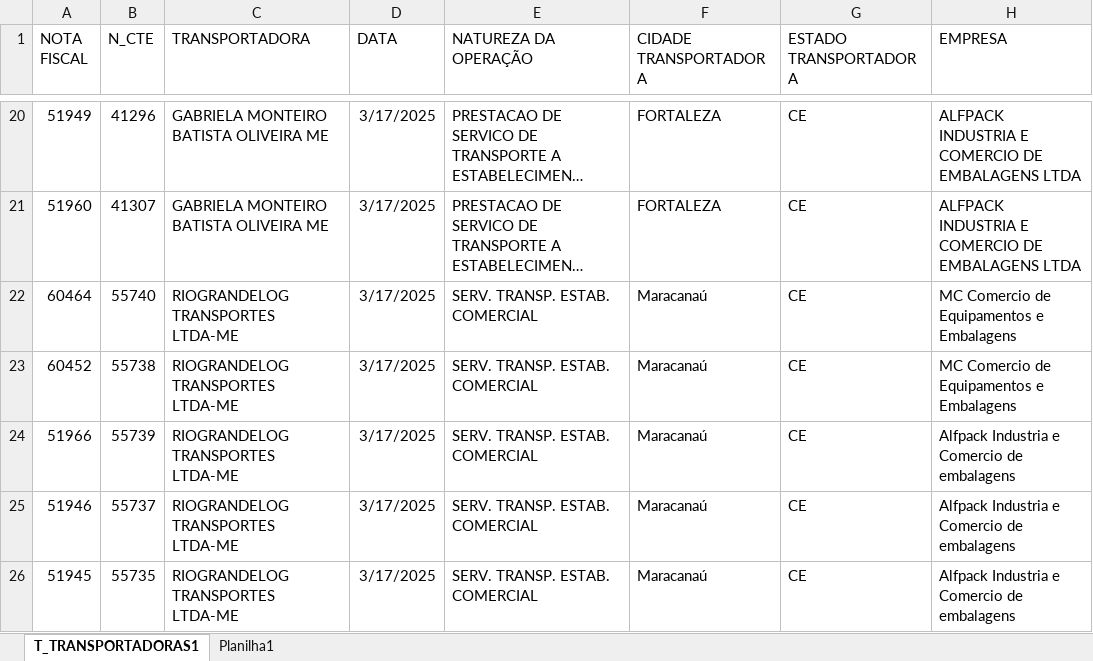
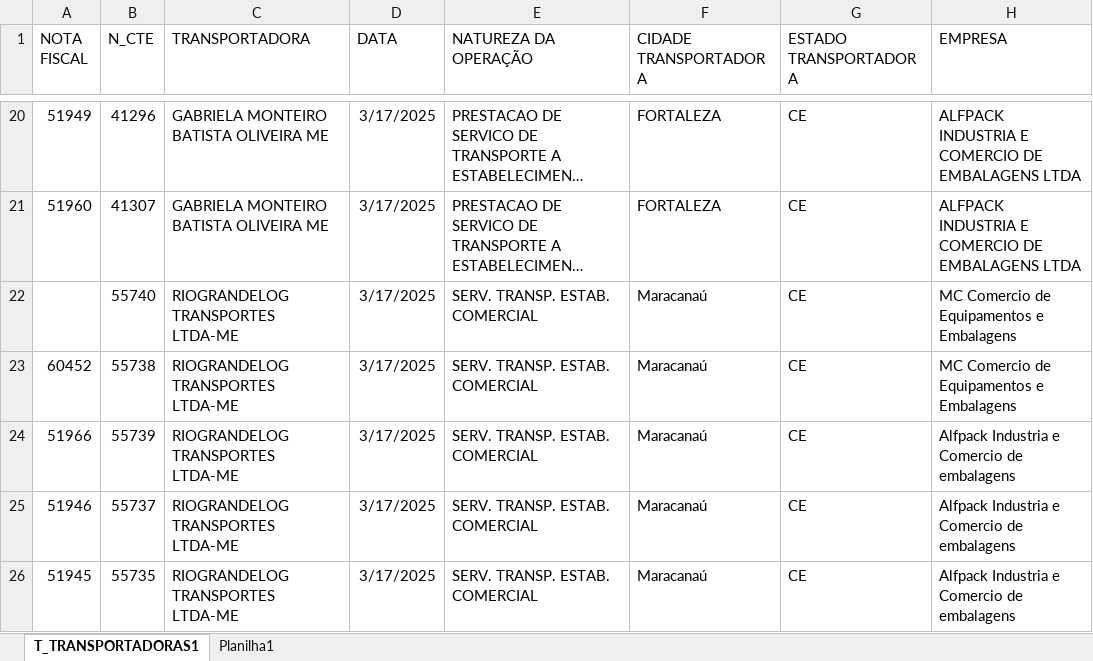
Before and after one commit to NilCordeiro/Deploy-Python, an Excel workbook: custo_frete.xlsx, sheet T_TRANSPORTADORAS1, drawn as a sheet; only a part is shown, gaps mark what is left out; long unchanged cells end in …; values as stored, in another font and other column widths than the file's, no borders; table styles not drawn; the diff covers the shown part only; the diff names each change by its address in the sheet, - before the commit and + after, or states it on an @@ line.

```diff
--- a/custo_frete.xlsx (sheet T_TRANSPORTADORAS1)
+++ b/custo_frete.xlsx (sheet T_TRANSPORTADORAS1)
-A22 (NOTA FISCAL): 60464
+A22 (NOTA FISCAL): (empty)
```
Also changed, not shown: 19 added rows elsewhere in this sheet.
